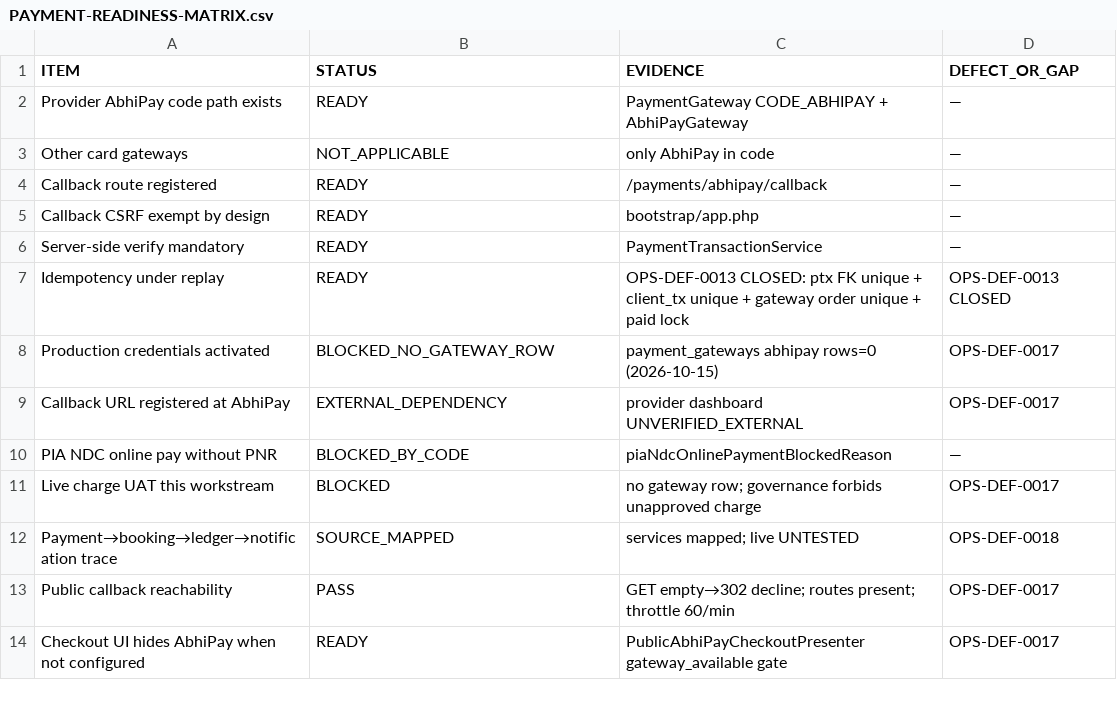
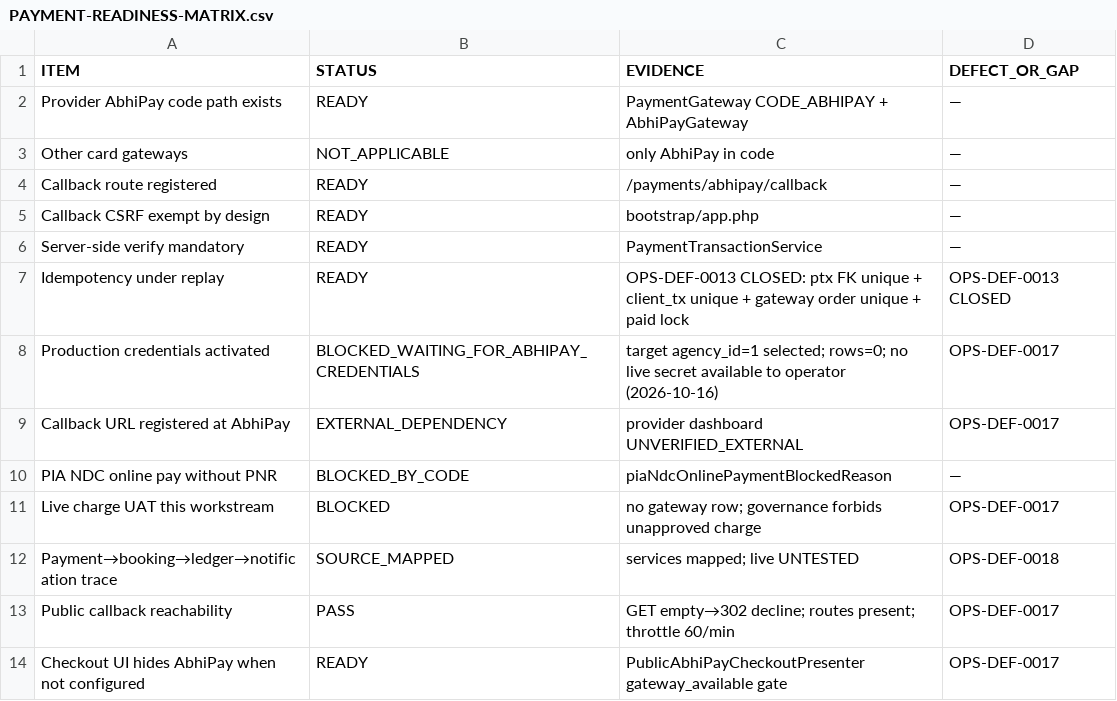
Before and after one commit to haseebpytdev/jetpk, a CSV file: docs/evidence/jp-ops-readiness-01/PAYMENT-READINESS-MATRIX.csv, drawn as a sheet.

Commit message:
ops: record OPS-DEF-0017 AbhiPay configuration/connectivity checkpoint (#87)
Record the blocked production AbhiPay configuration state for agency 1, with callback readiness and zero payment mutations, pending operator-supplied live credentials.

```diff
--- a/docs/evidence/jp-ops-readiness-01/PAYMENT-READINESS-MATRIX.csv
+++ b/docs/evidence/jp-ops-readiness-01/PAYMENT-READINESS-MATRIX.csv
@@ -7,3 +7,3 @@ Server-side verify mandatory,READY,PaymentTransactionService,—
 Idempotency under replay,READY,OPS-DEF-0013 CLOSED: ptx FK unique + client_tx unique + gateway order unique + paid lock,OPS-DEF-0013 CLOSED
-Production credentials activated,BLOCKED_NO_GATEWAY_ROW,payment_gateways abhipay rows=0 (2026-10-15),OPS-DEF-0017
+Production credentials activated,BLOCKED_WAITING_FOR_ABHIPAY_CREDENTIALS,target agency_id=1 selected; rows=0; no live secret available to operator (2026-10-16),OPS-DEF-0017
 Callback URL registered at AbhiPay,EXTERNAL_DEPENDENCY,provider dashboard UNVERIFIED_EXTERNAL,OPS-DEF-0017
```
Also changed, not shown: docs/evidence/jp-ops-readiness-01/DEFECT-LEDGER.csv, docs/evidence/jp-ops-readiness-01/FINANCIAL-INVARIANTS.csv, 5 other files.
